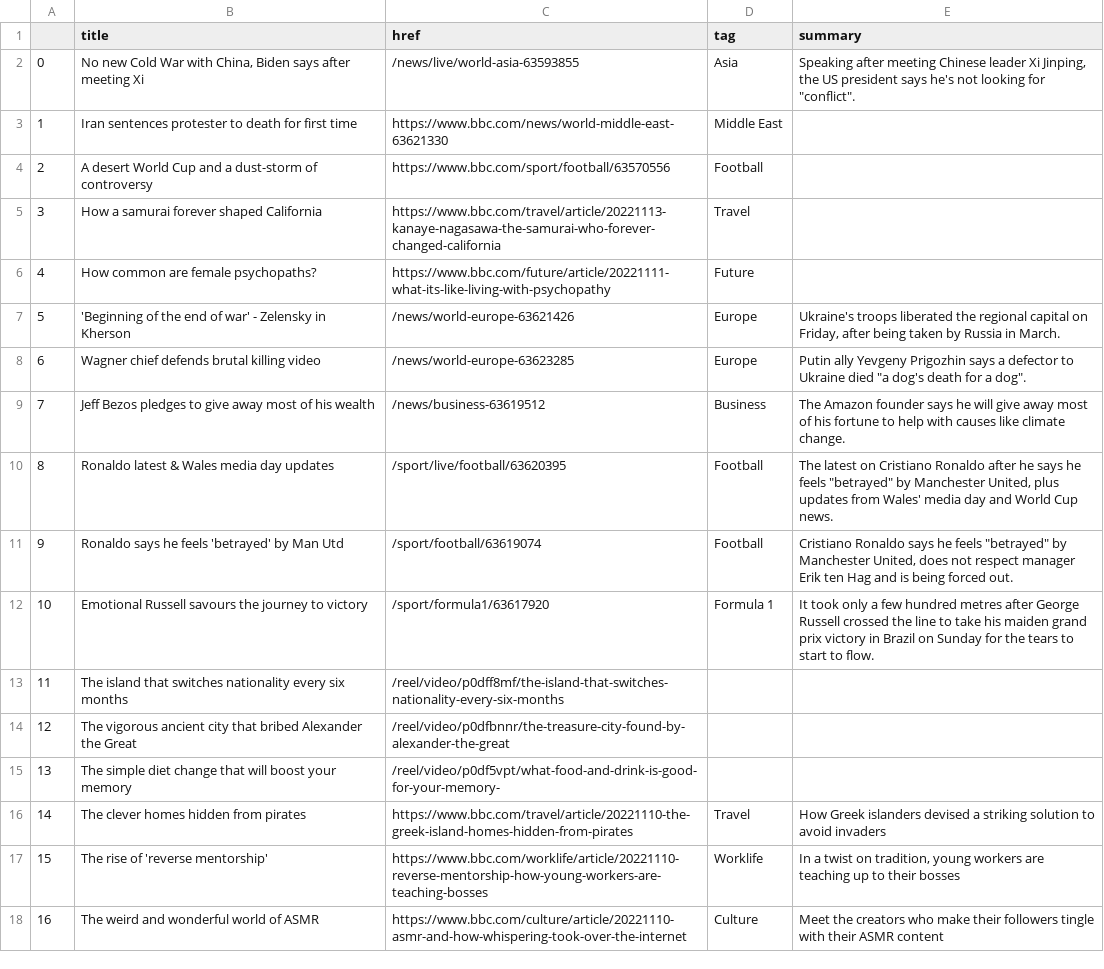
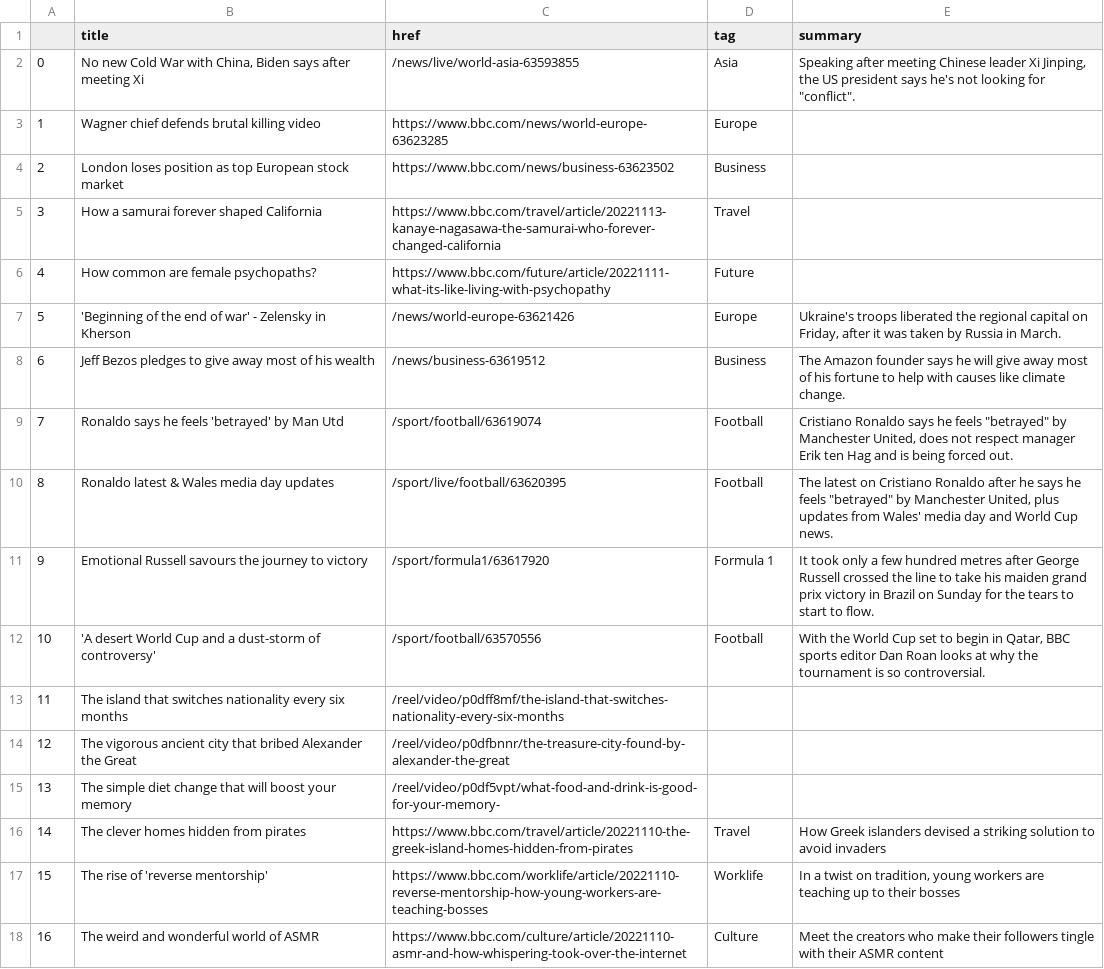
Before and after one commit to zhaoying2931/automatic-scraper, a CSV file: bbc-headlines.csv, drawn as a sheet; only a part is shown.

```diff
--- a/bbc-headlines.csv
+++ b/bbc-headlines.csv
@@ -2,12 +2,12 @@
 0,"No new Cold War with China, Biden says after meeting Xi",/news/live/world-asia-63593855,Asia,"Speaking after meeting Chinese leader Xi Jinping, the US president says he's not looking for ""conflict""."
-1,Iran sentences protester to death for first time,https://www.bbc.com/news/world-middle-east-63621330,Middle East,
-2,A desert World Cup and a dust-storm of controversy,https://www.bbc.com/sport/football/63570556,Football,
+1,Wagner chief defends brutal killing video,https://www.bbc.com/news/world-europe-63623285,Europe,
+2,London loses position as top European stock market,https://www.bbc.com/news/business-63623502,Business,
 3,How a samurai forever shaped California,https://www.bbc.com/travel/article/20221113-kanaye-nagasawa-the-samurai-who-forever-changed-california,Travel,
 4,How common are female psychopaths?,https://www.bbc.com/future/article/20221111-what-its-like-living-with-psychopathy,Future,
-5,'Beginning of the end of war' - Zelensky in Kherson,/news/world-europe-63621426,Europe,"Ukraine's troops liberated the regional capital on Friday, after being taken by Russia in March."
-6,Wagner chief defends brutal killing video,/news/world-europe-63623285,Europe,"Putin ally Yevgeny Prigozhin says a defector to Ukraine died ""a dog's death for a dog""."
-7,Jeff Bezos pledges to give away most of his wealth,/news/business-63619512,Business,The Amazon founder says he will give away most of his fortune to help with causes like climate change.
+5,'Beginning of the end of war' - Zelensky in Kherson,/news/world-europe-63621426,Europe,"Ukraine's troops liberated the regional capital on Friday, after it was taken by Russia in March."
+6,Jeff Bezos pledges to give away most of his wealth,/news/business-63619512,Business,The Amazon founder says he will give away most of his fortune to help with causes like climate change.
+7,Ronaldo says he feels 'betrayed' by Man Utd,/sport/football/63619074,Football,"Cristiano Ronaldo says he feels ""betrayed"" by Manchester United, does not respect manager Erik ten Hag and is being forced out."
 8,Ronaldo latest & Wales media day updates,/sport/live/football/63620395,Football,"The latest on Cristiano Ronaldo after he says he feels ""betrayed"" by Manchester United, plus updates from Wales' media day and World Cup news."
-9,Ronaldo says he feels 'betrayed' by Man Utd,/sport/football/63619074,Football,"Cristiano Ronaldo says he feels ""betrayed"" by Manchester United, does not respect manager Erik ten Hag and is being forced out."
-10,Emotional Russell savours the journey to victory,/sport/formula1/63617920,Formula 1,It took only a few hundred metres after George Russell crossed the line to take his maiden grand prix victory in Brazil on Sunday for the tears to start to flow.
+9,Emotional Russell savours the journey to victory,/sport/formula1/63617920,Formula 1,It took only a few hundred metres after George Russell crossed the line to take his maiden grand prix victory in Brazil on Sunday for the tears to start to flow.
+10,'A desert World Cup and a dust-storm of controversy',/sport/football/63570556,Football,"With the World Cup set to begin in Qatar, BBC sports editor Dan Roan looks at why the tournament is so controversial."
 11,The island that switches nationality every six months,/reel/video/p0dff8mf/the-island-that-switches-nationality-every-six-months,,
```
